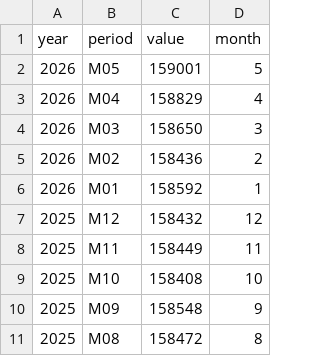
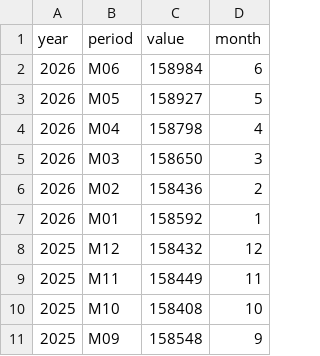
Before and after one commit to surajpoudel-Omaha/econ8320-semesterProject, a CSV file: src/data/Nonfarm Workers.csv, drawn as a sheet; only a part is shown; the shorter side is filled out with more unchanged rows.

```diff
--- a/src/data/Nonfarm Workers.csv
+++ b/src/data/Nonfarm Workers.csv
@@ -1,4 +1,5 @@
 year,period,value,month
-2026,M05,159001,5
-2026,M04,158829,4
+2026,M06,158984,6
+2026,M05,158927,5
+2026,M04,158798,4
 2026,M03,158650,3
```
Also changed, not shown: src/data/Omaha Weekly Earnings.csv, src/data/Omaha Weekly Hours.csv, 1 other file.
